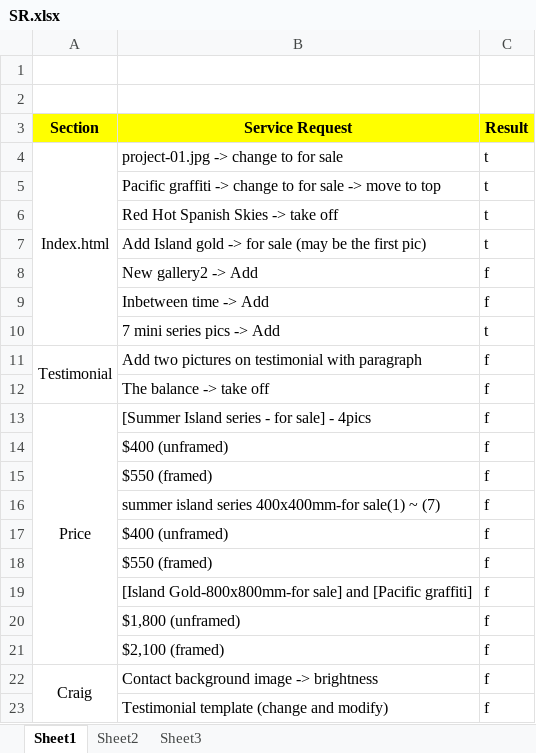
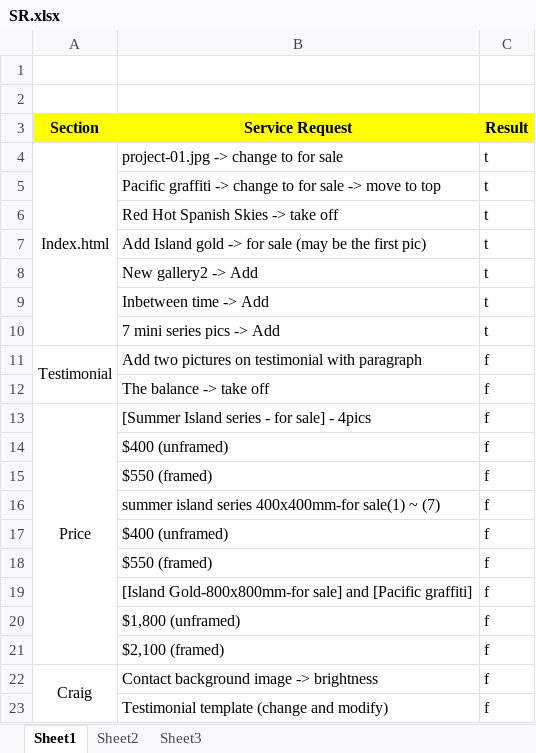
Before and after one commit to joobabo1/BronwynAbbott_Art, an Excel workbook: SR.xlsx, sheet Sheet1, drawn as a sheet; values as stored, in another font and other column widths than the file's, no borders; conditional formats not drawn; the diff names each change by its address in the sheet, - before the commit and + after, or states it on an @@ line.

```diff
--- a/SR.xlsx (sheet Sheet1)
+++ b/SR.xlsx (sheet Sheet1)
-C8:C9 (Result): f
+C8:C9 (Result): t
```
Also changed, not shown: 8 other files.
